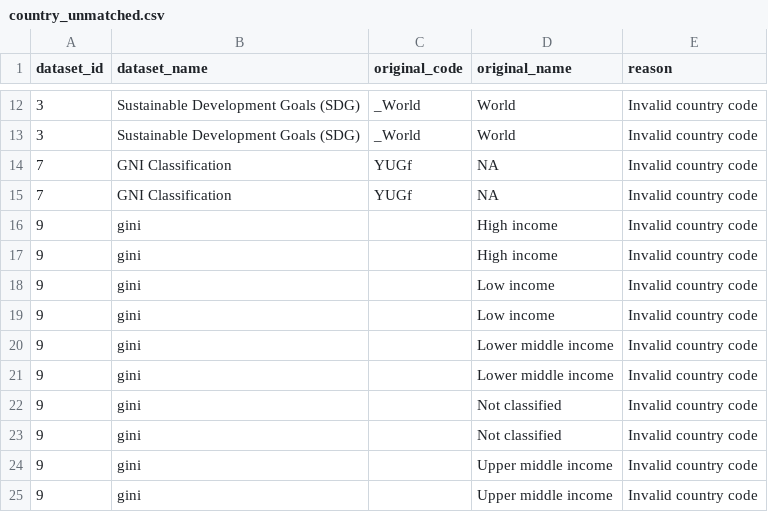
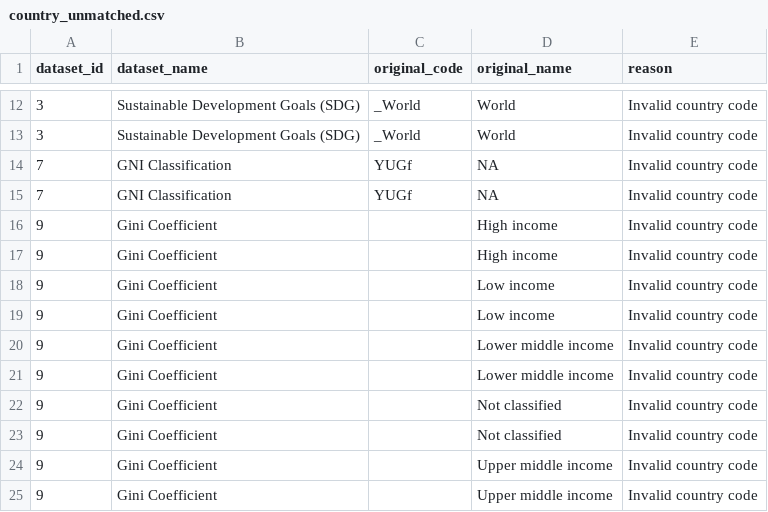
Before and after one commit to SevastianSanchez/QMSS_Thesis_Sanchez, a CSV file: wrangling/df_years2.0_diagnostics/country_unmatched.csv, drawn as a sheet; only a part is shown, gaps mark what is left out.

```diff
--- a/wrangling/df_years2.0_diagnostics/country_unmatched.csv
+++ b/wrangling/df_years2.0_diagnostics/country_unmatched.csv
@@ -15,11 +15,11 @@
 7,"GNI Classification","YUGf",NA,"Invalid country code"
-9,"gini","","High income","Invalid country code"
-9,"gini","","High income","Invalid country code"
-9,"gini","","Low income","Invalid country code"
-9,"gini","","Low income","Invalid country code"
-9,"gini","","Lower middle income","Invalid country code"
-9,"gini","","Lower middle income","Invalid country code"
-9,"gini","","Not classified","Invalid country code"
-9,"gini","","Not classified","Invalid country code"
-9,"gini","","Upper middle income","Invalid country code"
-9,"gini","","Upper middle income","Invalid country code"
+9,"Gini Coefficient","","High income","Invalid country code"
+9,"Gini Coefficient","","High income","Invalid country code"
+9,"Gini Coefficient","","Low income","Invalid country code"
+9,"Gini Coefficient","","Low income","Invalid country code"
+9,"Gini Coefficient","","Lower middle income","Invalid country code"
+9,"Gini Coefficient","","Lower middle income","Invalid country code"
+9,"Gini Coefficient","","Not classified","Invalid country code"
+9,"Gini Coefficient","","Not classified","Invalid country code"
+9,"Gini Coefficient","","Upper middle income","Invalid country code"
+9,"Gini Coefficient","","Upper middle income","Invalid country code"
```
Also changed, not shown: wrangling/df_years2.0_diagnostics/country_matching_summary.csv, 3 other files.
